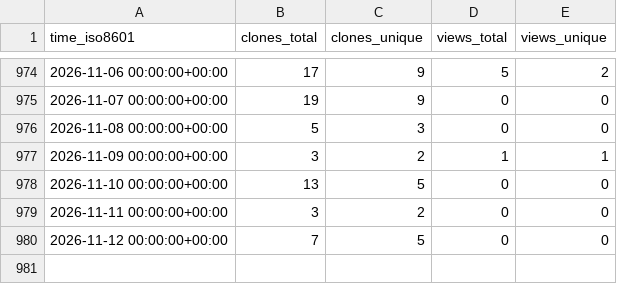
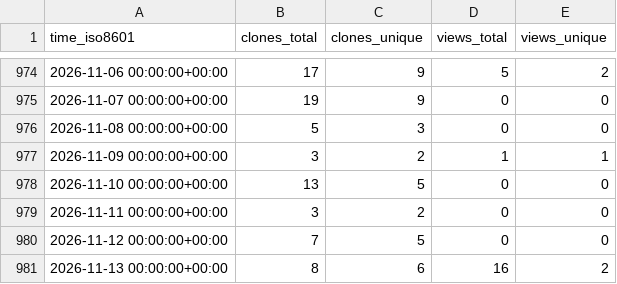
Before and after one commit to EarthSciML/AtmosphericDeposition.jl, a CSV file: EarthSciML/AtmosphericDeposition.jl/ghrs-data/views_clones_aggregate.csv, drawn as a sheet; only a part is shown, gaps mark what is left out; the diff names each change by its address in the sheet, - before the commit and + after, or states it on an @@ line.

```diff
--- a/EarthSciML/AtmosphericDeposition.jl/ghrs-data/views_clones_aggregate.csv
+++ b/EarthSciML/AtmosphericDeposition.jl/ghrs-data/views_clones_aggregate.csv
+row 981: 2026-11-13 00:00:00+00:00 | 8 | 6 | 16 | 2
```
Also changed, not shown: 1 other file.
